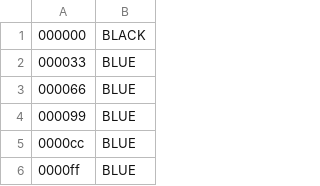
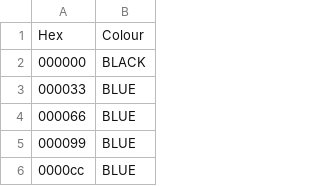
Before and after one commit to aishr/ImageUnderstanding, a CSV file: dictionary.csv, drawn as a sheet; only a part is shown; the shorter side is filled out with more unchanged rows.

Commit message:
changed to proper csv format

```diff
--- a/dictionary.csv
+++ b/dictionary.csv
@@ -1 +1,2 @@
+Hex,Colour
 000000,BLACK
```
